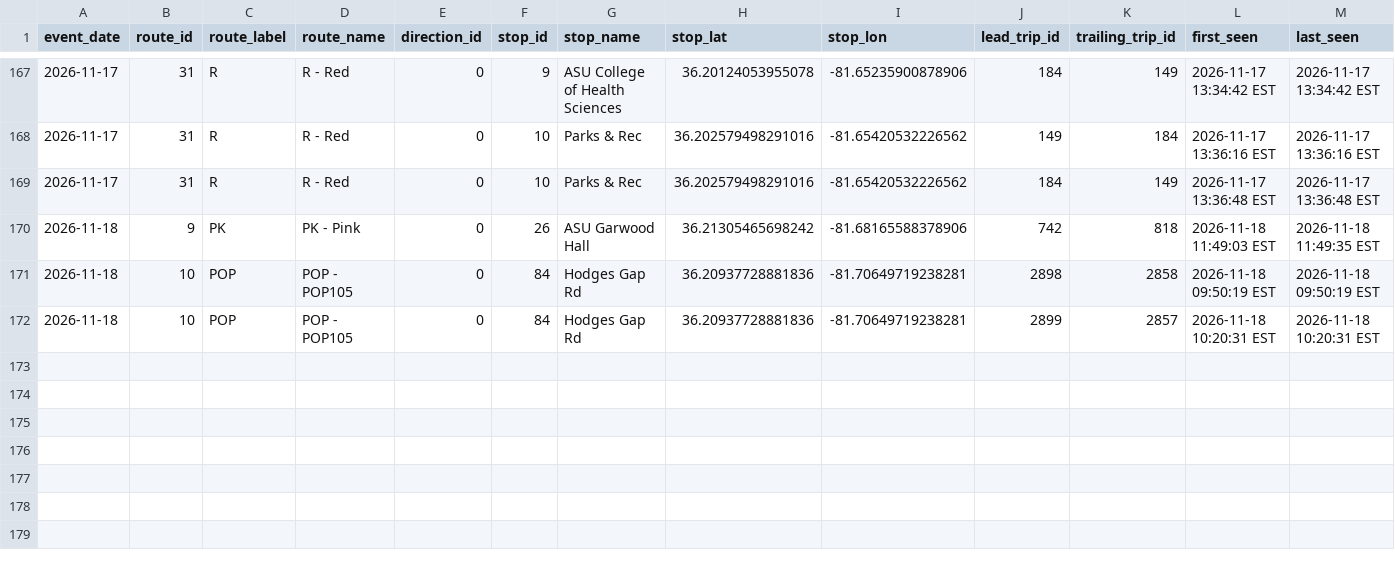
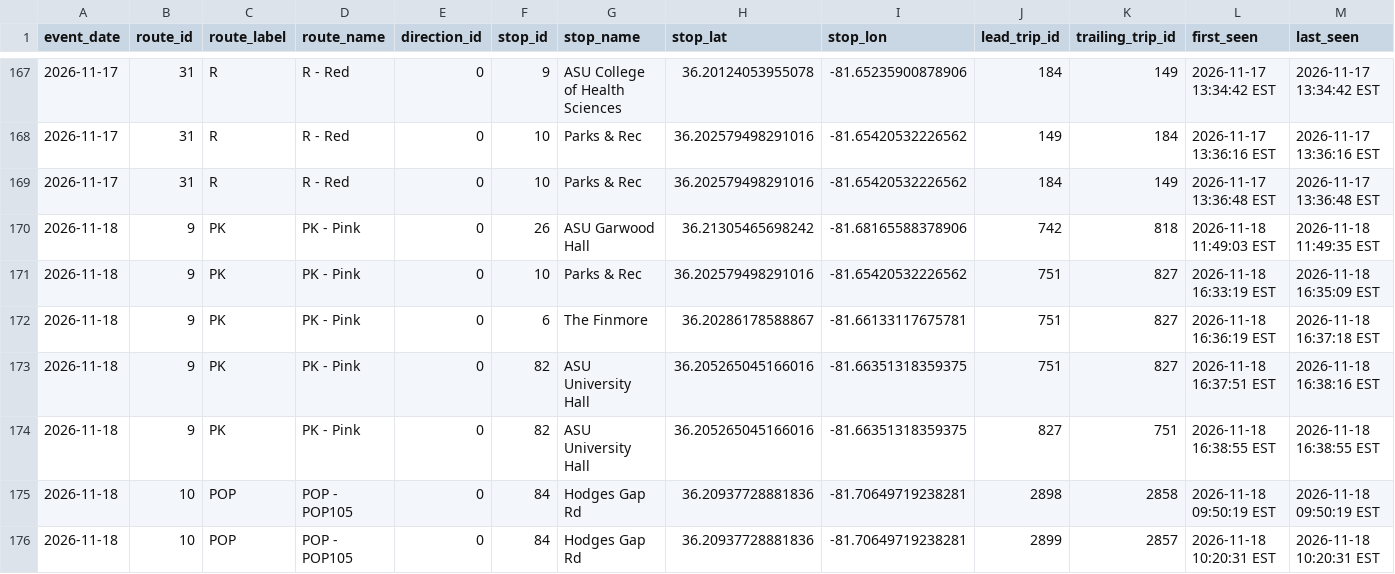
Before and after one commit to AI-Rapid-Prototyping/Bus-Bunching-Prediction, a CSV file: Outputs/AppalCart/appalcart_bunching_events.csv, drawn as a sheet; only a part is shown, gaps mark what is left out; rows hold the shown columns only; the diff names each change by its address in the sheet, - before the commit and + after, or states it on an @@ line.

Commit message:
Update AppalCART bunching events CSV

```diff
--- a/Outputs/AppalCart/appalcart_bunching_events.csv
+++ b/Outputs/AppalCart/appalcart_bunching_events.csv
+row 171: 2026-11-18 | 9 | PK | PK - Pink | 0 | 10 | Parks & Rec | 36.202579498291016 | -81.65420532226562 | 751 | 827 | 2026-11-18 16:33:19 EST | 2026-11-18 16:35:09 EST
+row 172: 2026-11-18 | 9 | PK | PK - Pink | 0 | 6 | The Finmore | 36.20286178588867 | -81.66133117675781 | 751 | 827 | 2026-11-18 16:36:19 EST | 2026-11-18 16:37:18 EST
+row 173: 2026-11-18 | 9 | PK | PK - Pink | 0 | 82 | ASU University Hall | 36.205265045166016 | -81.66351318359375 | 751 | 827 | 2026-11-18 16:37:51 EST | 2026-11-18 16:38:16 EST
+row 174: 2026-11-18 | 9 | PK | PK - Pink | 0 | 82 | ASU University Hall | 36.205265045166016 | -81.66351318359375 | 827 | 751 | 2026-11-18 16:38:55 EST | 2026-11-18 16:38:55 EST
```
